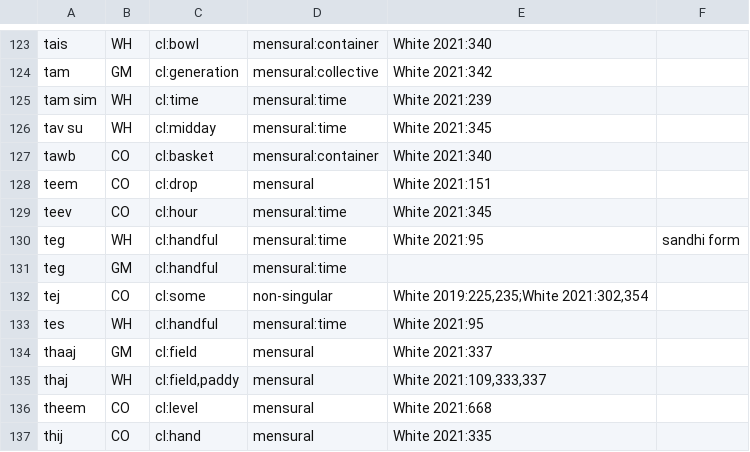
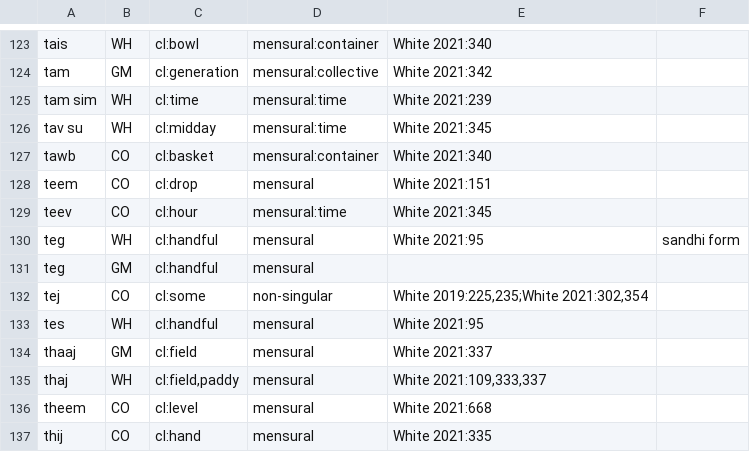
Before and after one commit to nathanmwhite/hmong-ontology, a TSV file: classifiers_sources.tsv, drawn as a sheet; only a part is shown, gaps mark what is left out; the diff names each change by its address in the sheet, - before the commit and + after, or states it on an @@ line.

Commit message:
Update classifiers_sources.tsv

```diff
--- a/classifiers_sources.tsv
+++ b/classifiers_sources.tsv
-D130:D131: mensural:time
+D130:D131: mensural
-D133: mensural:time
+D133: mensural
```
